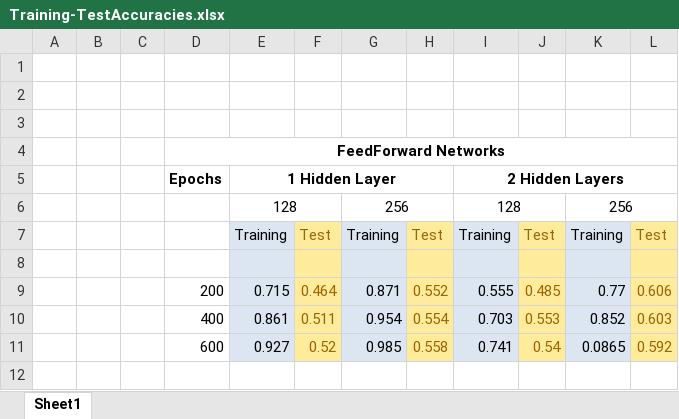
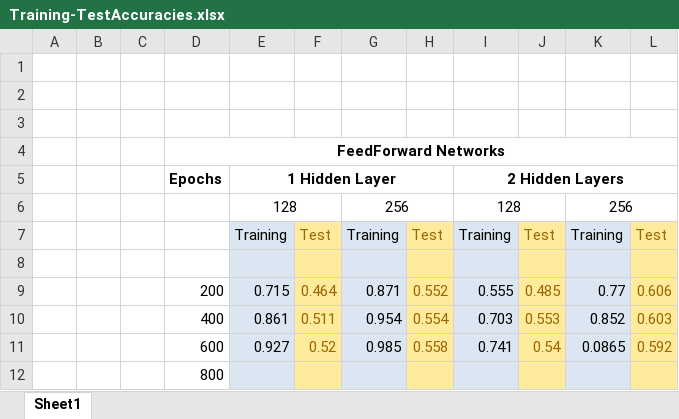
Before and after one commit to 0790/DOPcodes, an Excel workbook: SHDFinal/FeedForwardSNN/Training-TestAccuracies.xlsx, sheet Sheet1, drawn as a sheet; values as stored, in another font and other column widths than the file's, no borders; the diff names each change by its address in the sheet, - before the commit and + after, or states it on an @@ line.

```diff
--- a/SHDFinal/FeedForwardSNN/Training-TestAccuracies.xlsx (sheet Sheet1)
+++ b/SHDFinal/FeedForwardSNN/Training-TestAccuracies.xlsx (sheet Sheet1)
+row 12:  |  |  | 800
```
Also changed, not shown: SHDFinal/RecurrentSNN/Training-TestAccuracies.xlsx.
